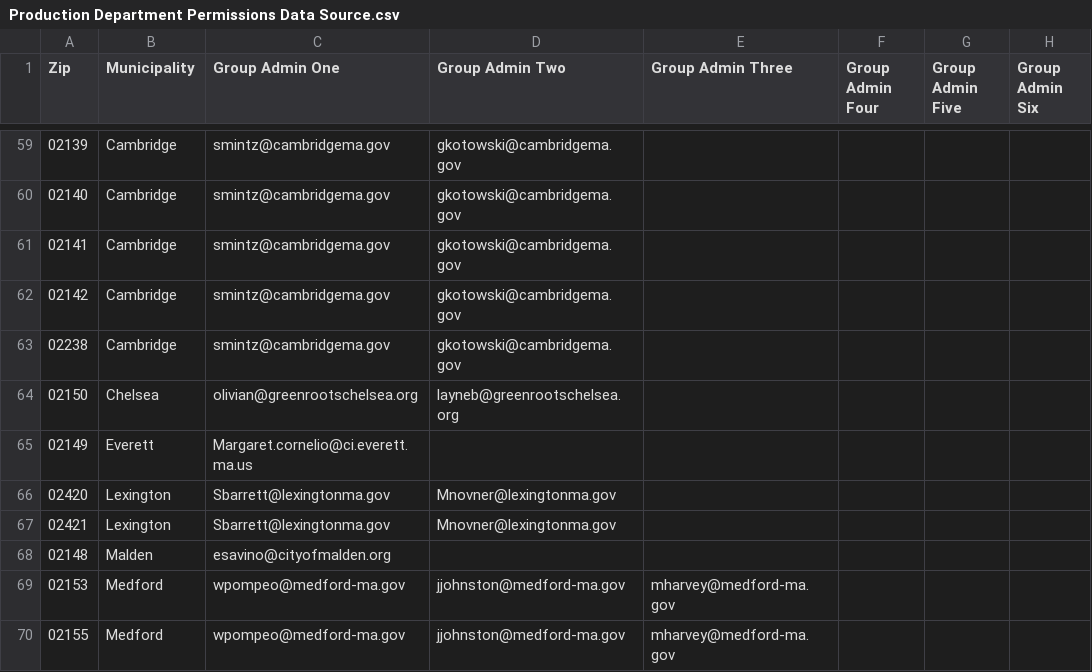
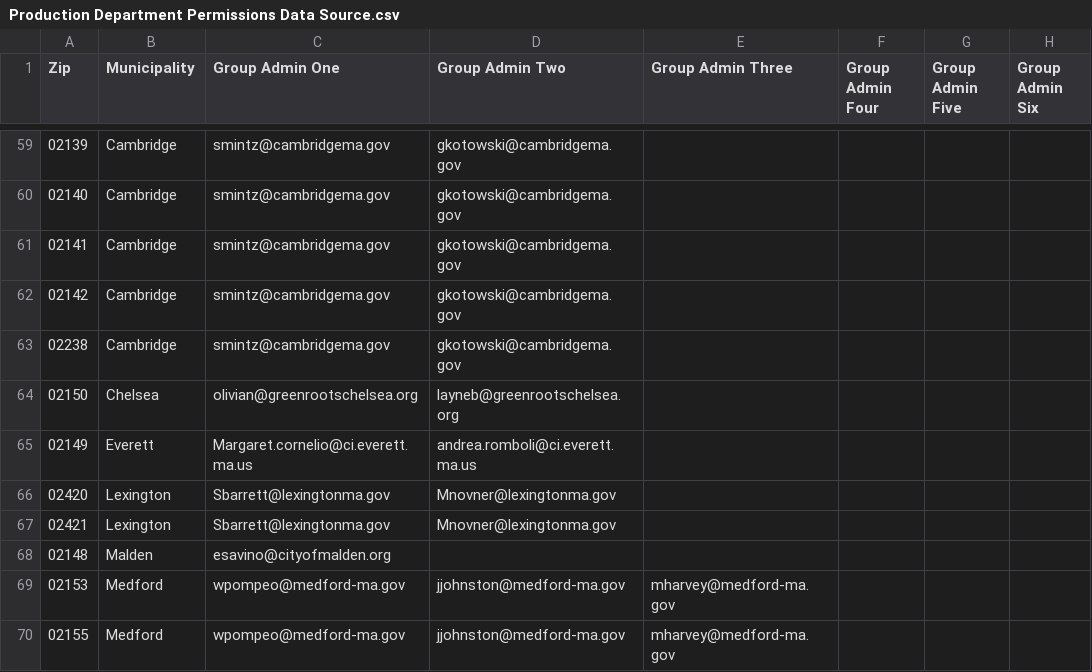
Before and after one commit to mbta/reduced_fares, a CSV file: data_sources/Production Department Permissions Data Source.csv, drawn as a sheet; only a part is shown, gaps mark what is left out; the diff names each change by its address in the sheet, - before the commit and + after, or states it on an @@ line.

Commit message:
feat: Add Andrea Romboli as an Everett admin

```diff
--- a/data_sources/Production Department Permissions Data Source.csv
+++ b/data_sources/Production Department Permissions Data Source.csv
-D65 (Group Admin Two): (empty)
+D65 (Group Admin Two): andrea.romboli@ci.everett.ma.us
```
